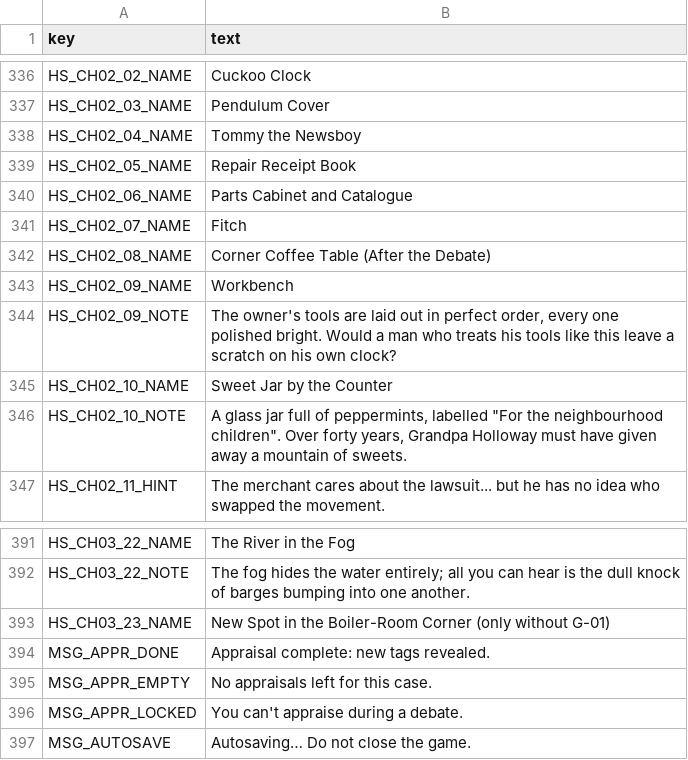
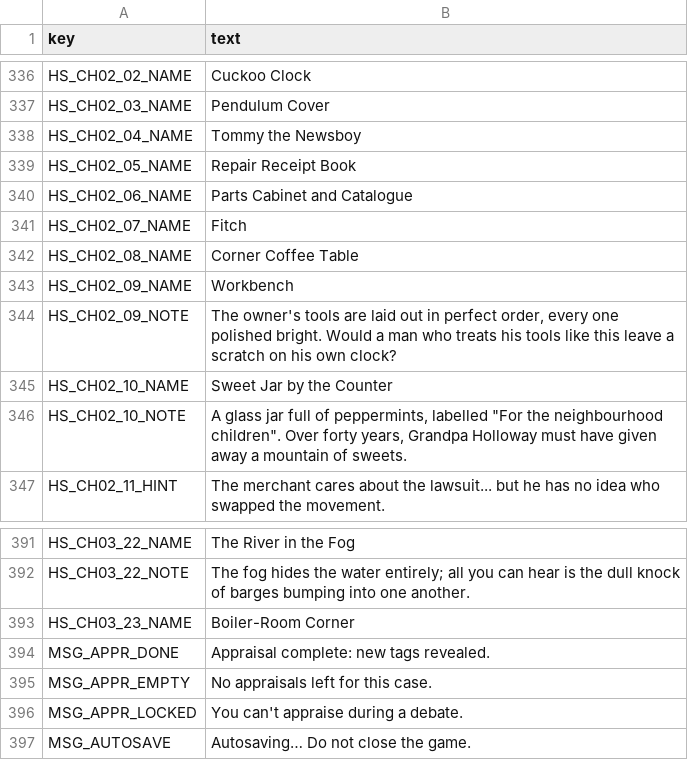
Before and after one commit to z060142/Sherefox-game-project, a CSV file: strings/en.csv, drawn as a sheet; only a part is shown, gaps mark what is left out.

```diff
--- a/strings/en.csv
+++ b/strings/en.csv
@@ -341,3 +341,3 @@ HS_CH02_06_NAME,Parts Cabinet and Catalogue
 HS_CH02_07_NAME,Fitch
-HS_CH02_08_NAME,Corner Coffee Table (After the Debate)
+HS_CH02_08_NAME,Corner Coffee Table
 HS_CH02_09_NAME,Workbench
@@ -392,3 +392,3 @@ HS_CH03_22_NAME,The River in the Fog
 HS_CH03_22_NOTE,The fog hides the water entirely; all you can hear is the dull knock of barges bumping into one another.
-HS_CH03_23_NAME,New Spot in the Boiler-Room Corner (only without G-01)
+HS_CH03_23_NAME,Boiler-Room Corner
 MSG_APPR_DONE,Appraisal complete: new tags revealed.
```
Also changed, not shown: source/localization/evidence_ch01-03.csv, strings/zh-TW.csv, 7 other files.
